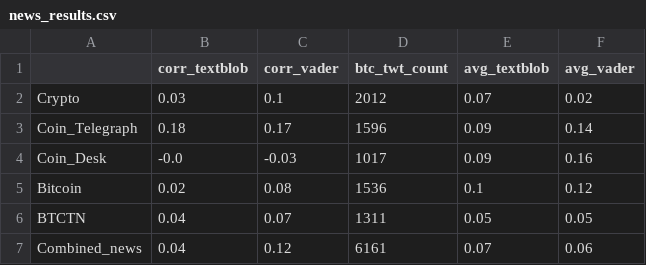
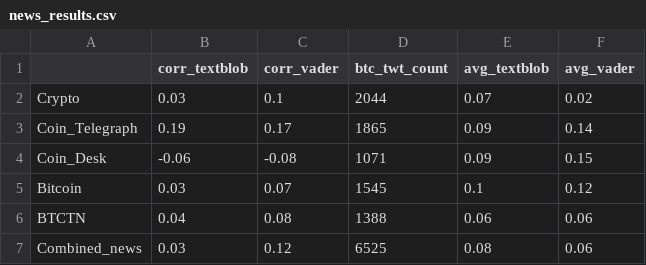
Before and after one commit to logic25/project2, a CSV file: Dashboard visuals/news_results.csv, drawn as a sheet.

```diff
--- a/Dashboard visuals/news_results.csv
+++ b/Dashboard visuals/news_results.csv
@@ -1,7 +1,7 @@
 ,corr_textblob,corr_vader,btc_twt_count,avg_textblob,avg_vader
-Crypto,0.03,0.1,2012,0.07,0.02
-Coin_Telegraph,0.18,0.17,1596,0.09,0.14
-Coin_Desk,-0.0,-0.03,1017,0.09,0.16
-Bitcoin,0.02,0.08,1536,0.1,0.12
-BTCTN,0.04,0.07,1311,0.05,0.05
-Combined_news,0.04,0.12,6161,0.07,0.06
+Crypto,0.03,0.1,2044,0.07,0.02
+Coin_Telegraph,0.19,0.17,1865,0.09,0.14
+Coin_Desk,-0.06,-0.08,1071,0.09,0.15
+Bitcoin,0.03,0.07,1545,0.1,0.12
+BTCTN,0.04,0.08,1388,0.06,0.06
+Combined_news,0.03,0.12,6525,0.08,0.06
```
Also changed, not shown: Dashboard visuals/inf_results.csv, Dashboard visuals/inf_sentiment_btc.csv, 5 other files.
